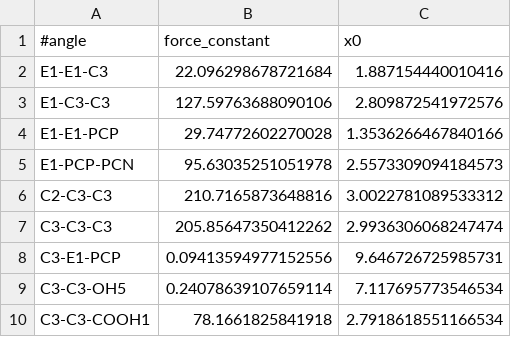
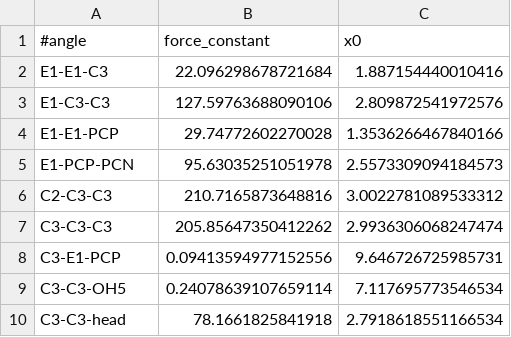
Before and after one commit to PTC-CMC/McCabeGroup, a CSV file: cg/bonded_parameters/phospholipid_angles.csv, drawn as a sheet.

Commit message:
Refactor cooh1 to head

```diff
--- a/cg/bonded_parameters/phospholipid_angles.csv
+++ b/cg/bonded_parameters/phospholipid_angles.csv
@@ -9,2 +9,2 @@ C3-E1-PCP,0.09413594977152556,9.646726725985731
 C3-C3-OH5,0.24078639107659114,7.117695773546534
-C3-C3-COOH1,78.1661825841918,2.7918618551166534
+C3-C3-head,78.1661825841918,2.7918618551166534
```
Also changed, not shown: cg/bonded_parameters/phospholipid_bonds.csv, 2 other files.
